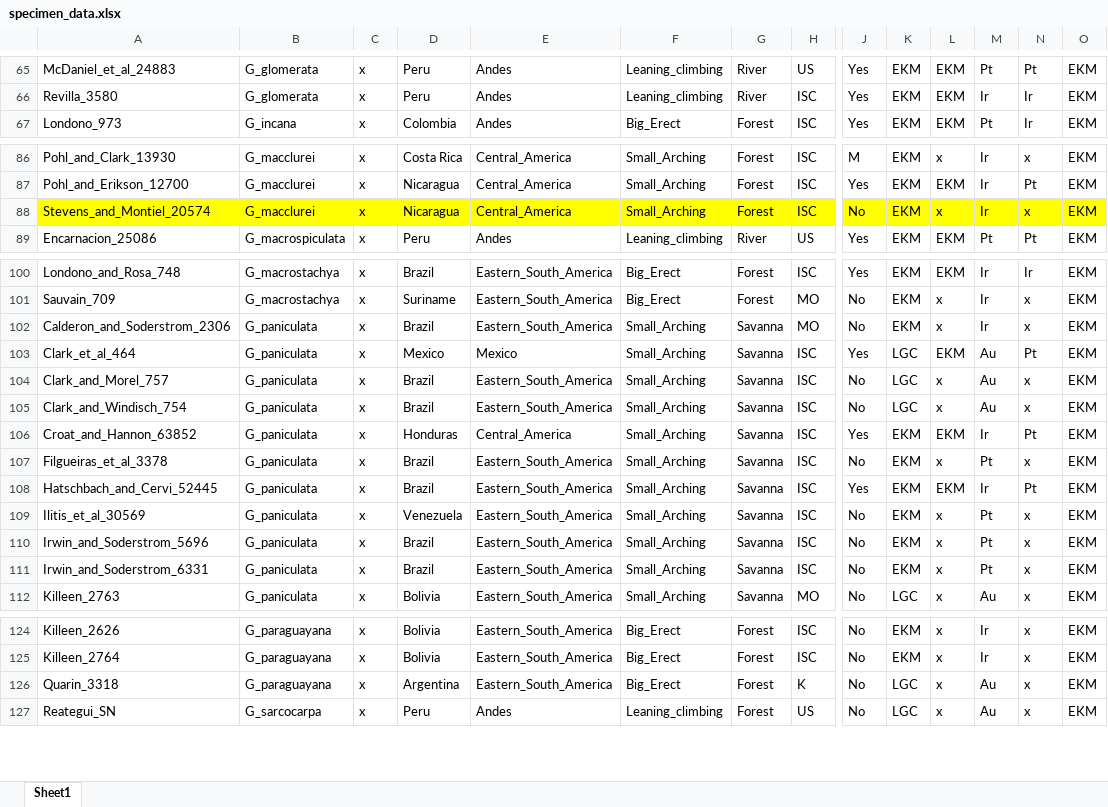
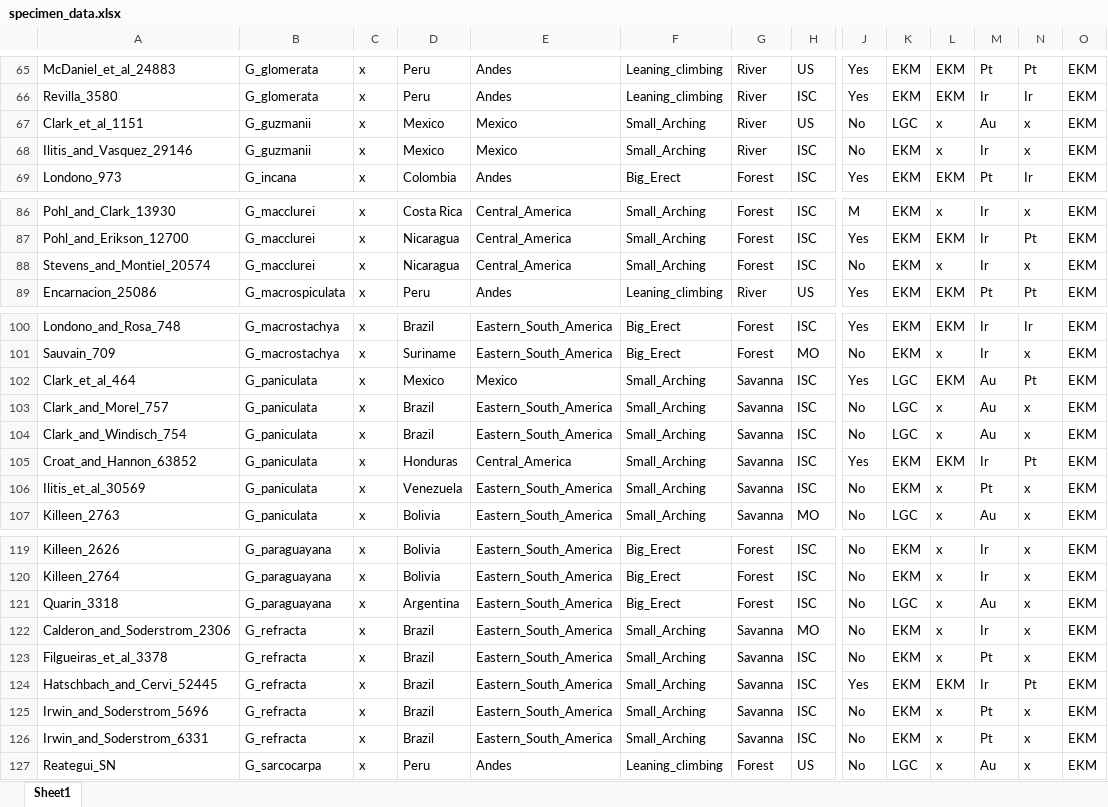
Before and after one commit to ekmcmurchie/guadua_leaf, an Excel workbook: documents/specimen_data.xlsx, sheet Sheet1, drawn as a sheet; only a part is shown, gaps mark what is left out; values as stored, in another font and other column widths than the file's, no borders; removed rows and columns are numbered as before the commit, all else as after; rows hold the shown columns only; the diff covers the shown part only; the diff names each change by its address in the sheet, - before the commit and + after, or states it on an @@ line.

```diff
--- a/documents/specimen_data.xlsx (sheet Sheet1)
+++ b/documents/specimen_data.xlsx (sheet Sheet1)
+row 67: Clark_et_al_1151 | G_guzmanii | x | Mexico | Mexico | Small_Arching | River | US | No | LGC | x | Au | x | EKM
+row 68: Ilitis_and_Vasquez_29146 | G_guzmanii | x | Mexico | Mexico | Small_Arching | River | ISC | No | EKM | x | Ir | x | EKM
-A88:H88 fill: #FFFF00
+A88:H88 fill: none
-J88:O88 fill: #FFFF00
+J88:O88 fill: none
-row 102: Calderon_and_Soderstrom_2306 | G_paniculata | x | Brazil | Eastern_South_America | Small_Arching | Savanna | MO | No | EKM | x | Ir | x | EKM
-row 107: Filgueiras_et_al_3378 | G_paniculata | x | Brazil | Eastern_South_America | Small_Arching | Savanna | ISC | No | EKM | x | Pt | x | EKM
-row 108: Hatschbach_and_Cervi_52445 | G_paniculata | x | Brazil | Eastern_South_America | Small_Arching | Savanna | ISC | Yes | EKM | EKM | Ir | Pt | EKM
-row 110: Irwin_and_Soderstrom_5696 | G_paniculata | x | Brazil | Eastern_South_America | Small_Arching | Savanna | ISC | No | EKM | x | Pt | x | EKM
-row 111: Irwin_and_Soderstrom_6331 | G_paniculata | x | Brazil | Eastern_South_America | Small_Arching | Savanna | ISC | No | EKM | x | Pt | x | EKM
-H121: K
+H121: ISC
+row 122: Calderon_and_Soderstrom_2306 | G_refracta | x | Brazil | Eastern_South_America | Small_Arching | Savanna | MO | No | EKM | x | Ir | x | EKM
+row 123: Filgueiras_et_al_3378 | G_refracta | x | Brazil | Eastern_South_America | Small_Arching | Savanna | ISC | No | EKM | x | Pt | x | EKM
+row 124: Hatschbach_and_Cervi_52445 | G_refracta | x | Brazil | Eastern_South_America | Small_Arching | Savanna | ISC | Yes | EKM | EKM | Ir | Pt | EKM
+row 125: Irwin_and_Soderstrom_5696 | G_refracta | x | Brazil | Eastern_South_America | Small_Arching | Savanna | ISC | No | EKM | x | Pt | x | EKM
+row 126: Irwin_and_Soderstrom_6331 | G_refracta | x | Brazil | Eastern_South_America | Small_Arching | Savanna | ISC | No | EKM | x | Pt | x | EKM
```
Also changed, not shown: 2 removed rows, 30 edited cells and cell formats elsewhere in this sheet, 30 other files.
